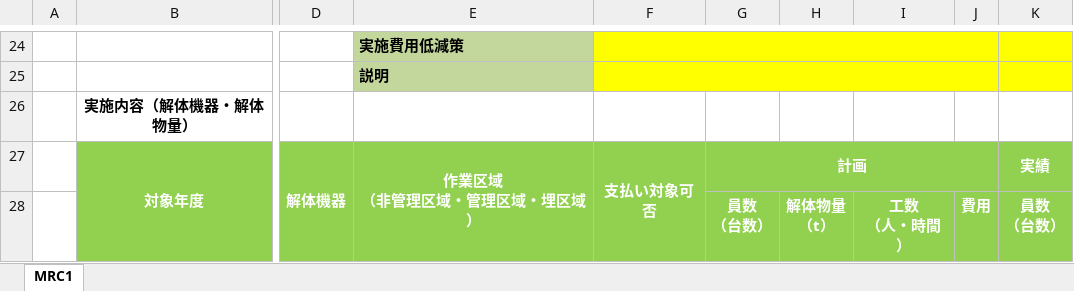
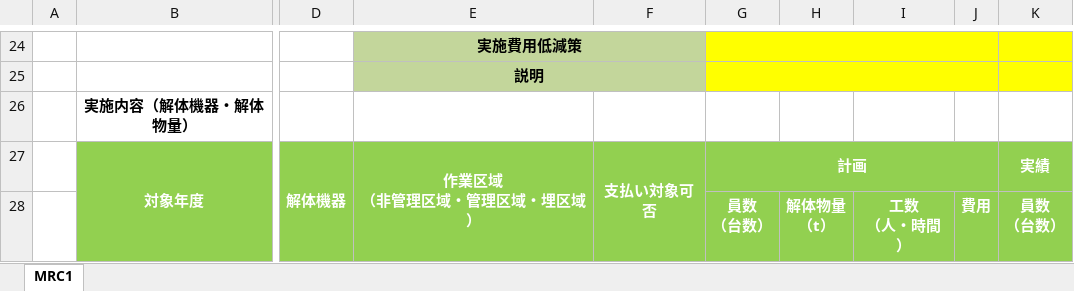
Before and after one commit to monigairu/PPOOCC, an Excel workbook: data/form_generation/input/templates/frameB_MRC.xlsx, sheet MRC1, drawn as a sheet; only a part is shown, gaps mark what is left out; values as stored, in another font and other column widths than the file's, no borders; the diff covers the shown part only; the diff names each change by its address in the sheet, - before the commit and + after, or states it on an @@ line.

```diff
--- a/data/form_generation/input/templates/frameB_MRC.xlsx (sheet MRC1)
+++ b/data/form_generation/input/templates/frameB_MRC.xlsx (sheet MRC1)
-E24:E25 alignment: left
+E24:E25 alignment: center
+E24:F24 merged
-F24:F25 fill: #FFFF00
+F24:F25 fill: #C3D69B
-F24:J24 merged
+G24:J24 merged
+E25:F25 merged
-F25:J25 merged
+G25:J25 merged
```
Also changed, not shown: 12 edited cells, cell formats and merged cells elsewhere in this sheet, data/form_generation/output/result_MRC1.xlsx, 28 other files.
